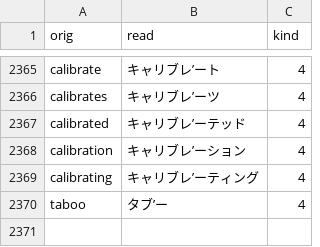
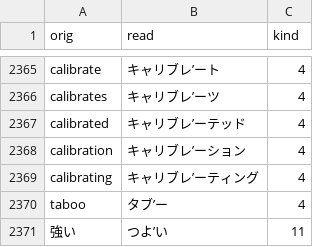
Before and after one commit to actlaboratory/HISS-dictionary, a CSV file: main.csv, drawn as a sheet; only a part is shown, gaps mark what is left out; the diff names each change by its address in the sheet, - before the commit and + after, or states it on an @@ line.

Commit message:
影響がわからないけど「強い」を追加

```diff
--- a/main.csv
+++ b/main.csv
+row 2371: 強い | つよ’い | 11
```
